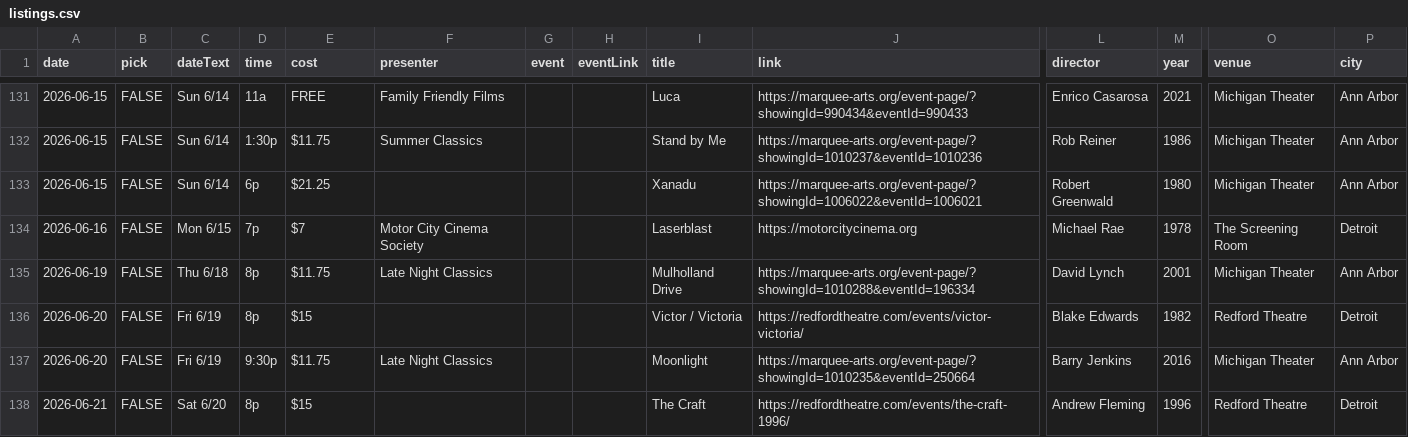
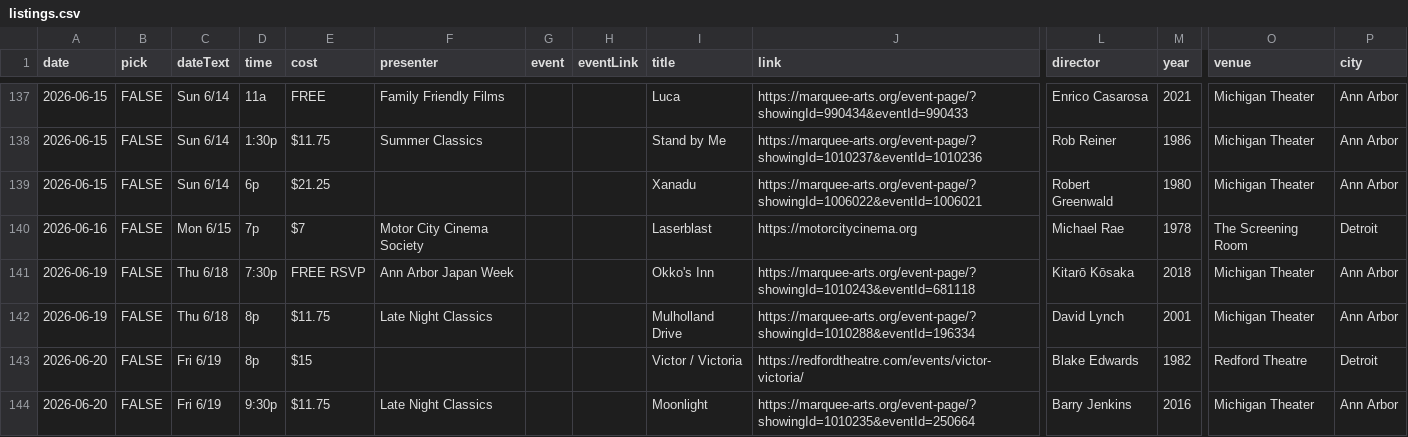
Before and after one commit to ypsijav/ypsijav.github.io, a CSV file: listings.csv, drawn as a sheet; only a part is shown, gaps mark what is left out; the shorter side is filled out with more unchanged rows; rows hold the shown columns only; the diff covers the shown part only; the diff names each change by its address in the sheet, - before the commit and + after, or states it on an @@ line.

Commit message:
Add files via upload

```diff
--- a/listings.csv
+++ b/listings.csv
+row 141: 2026-06-19 | FALSE | Thu 6/18 | 7:30p | FREE RSVP | Ann Arbor Japan Week |  |  | Okko's Inn | https://marquee-arts.org/event-page/?showingId=1010243&eventId=681118 | Kitarō Kōsaka | 2018 | Michigan Theater | Ann Arbor
```
Also changed, not shown: 8 added rows and 1 edited cell elsewhere in this file.
